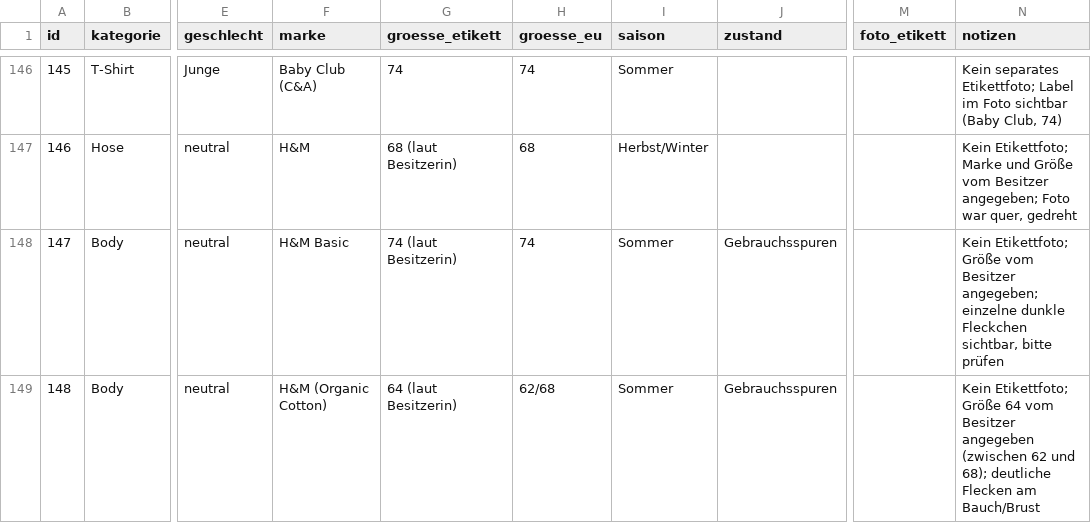
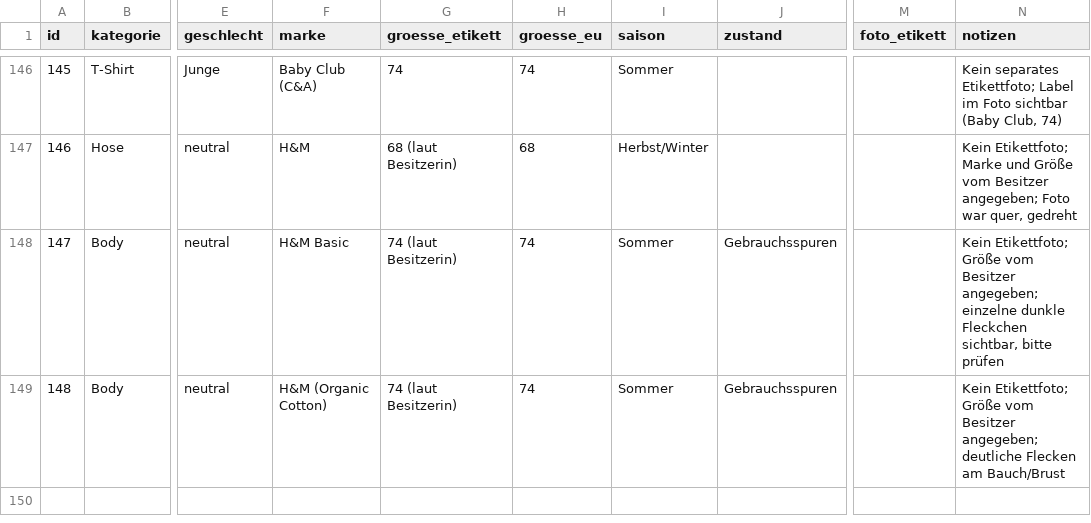
Before and after one commit to polinapi/pipipipip, a CSV file: babyklamotten/katalog.csv, drawn as a sheet; only a part is shown, gaps mark what is left out; the diff names each change by its address in the sheet, - before the commit and + after, or states it on an @@ line.

```diff
--- a/babyklamotten/katalog.csv
+++ b/babyklamotten/katalog.csv
-G149 (groesse_etikett): 64 (laut Besitzerin)
+G149 (groesse_etikett): 74 (laut Besitzerin)
-H149 (groesse_eu): 62/68
+H149 (groesse_eu): 74
-N149 (notizen): …Etikettfoto; Größe 64 vom Besitzer angegeben (zwischen 62 und 68); deutliche Flecken…
+N149 (notizen): …Etikettfoto; Größe vom Besitzer angegeben; deutliche Flecken…
```
